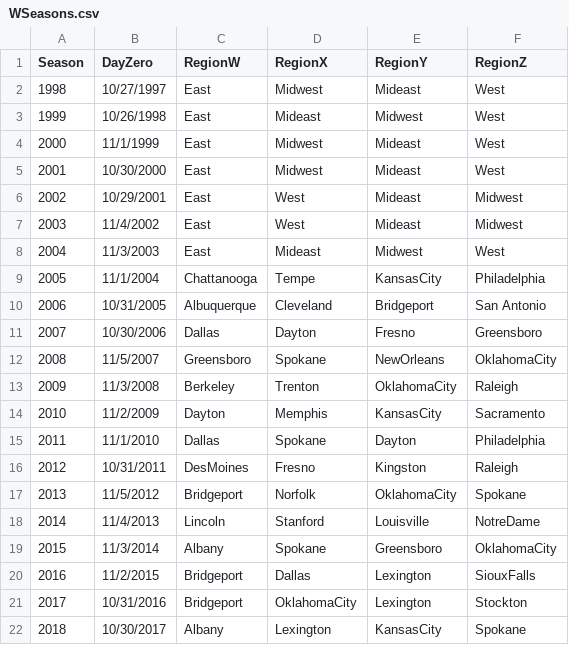
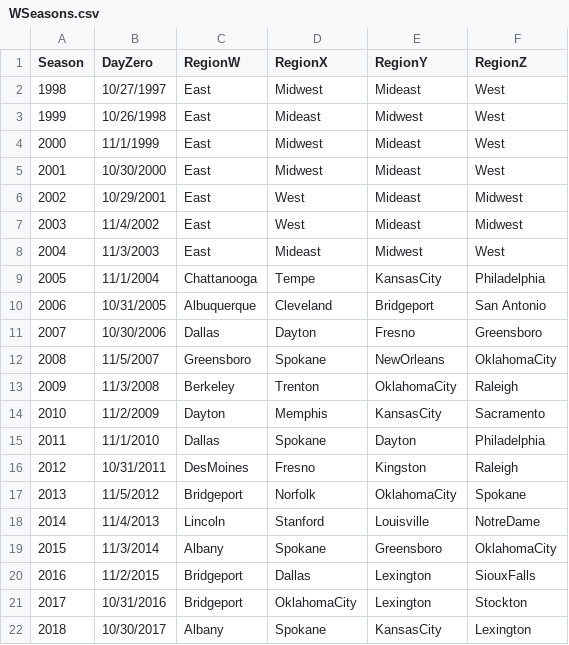
Before and after one commit to zachmayer/kaggleNCAA, a CSV file: inst/kaggle_data/WSeasons.csv, drawn as a sheet.

```diff
--- a/inst/kaggle_data/WSeasons.csv
+++ b/inst/kaggle_data/WSeasons.csv
@@ -21,2 +21,2 @@ Season,DayZero,RegionW,RegionX,RegionY,RegionZ
 2017,10/31/2016,Bridgeport,OklahomaCity,Lexington,Stockton
-2018,10/30/2017,Albany,Lexington,KansasCity,Spokane
+2018,10/30/2017,Albany,Spokane,KansasCity,Lexington
```
Also changed, not shown: inst/kaggle_data/WCities.csv, inst/kaggle_data/WNCAATourneySeeds.csv, 21 other files.
